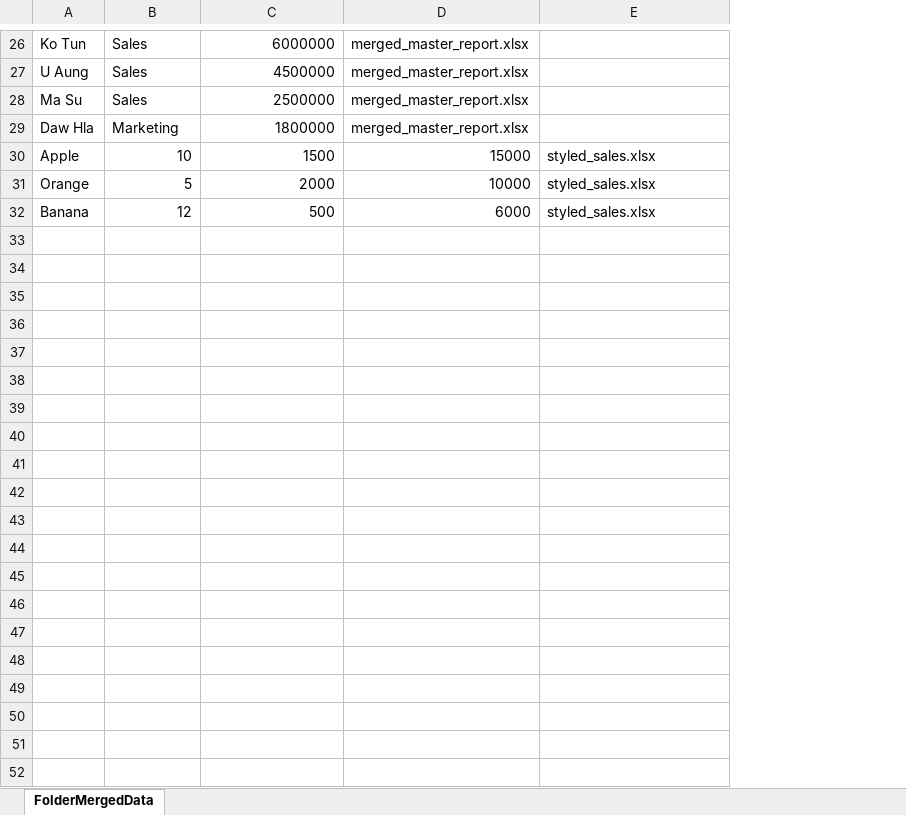
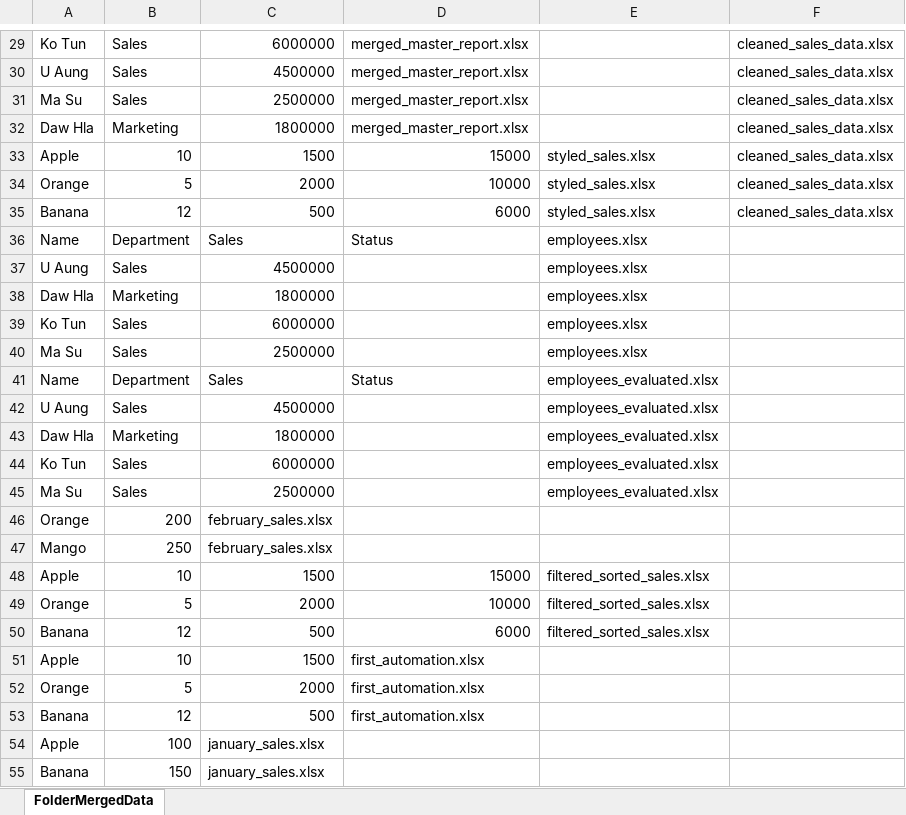
Before and after one commit to myominzin2273155/python_excel_automation, an Excel workbook: master_all_folder_sales.xlsx, sheet FolderMergedData, drawn as a sheet; only a part is shown, gaps mark what is left out; values as stored, in another font and other column widths than the file's, no borders; the diff covers the shown part only; the diff names each change by its address in the sheet, - before the commit and + after, or states it on an @@ line.

Commit message:
Add Lesson 8 data cleaning and Lesson 9 chart generation

```diff
--- a/master_all_folder_sales.xlsx (sheet FolderMergedData)
+++ b/master_all_folder_sales.xlsx (sheet FolderMergedData)
+column F, rows 29-35: all cleaned_sales_data.xlsx
+row 36: Name | Department | Sales | Status | employees.xlsx
+row 37: U Aung | Sales | 4500000 |  | employees.xlsx
+row 38: Daw Hla | Marketing | 1800000 |  | employees.xlsx
+row 39: Ko Tun | Sales | 6000000 |  | employees.xlsx
+row 40: Ma Su | Sales | 2500000 |  | employees.xlsx
+row 41: Name | Department | Sales | Status | employees_evaluated.xlsx
+row 42: U Aung | Sales | 4500000 |  | employees_evaluated.xlsx
+row 43: Daw Hla | Marketing | 1800000 |  | employees_evaluated.xlsx
+row 44: Ko Tun | Sales | 6000000 |  | employees_evaluated.xlsx
+row 45: Ma Su | Sales | 2500000 |  | employees_evaluated.xlsx
+row 46: Orange | 200 | february_sales.xlsx
+row 47: Mango | 250 | february_sales.xlsx
+row 48: Apple | 10 | 1500 | 15000 | filtered_sorted_sales.xlsx
+row 49: Orange | 5 | 2000 | 10000 | filtered_sorted_sales.xlsx
+row 50: Banana | 12 | 500 | 6000 | filtered_sorted_sales.xlsx
+row 51: Apple | 10 | 1500 | first_automation.xlsx
+row 52: Orange | 5 | 2000 | first_automation.xlsx
+row 53: Banana | 12 | 500 | first_automation.xlsx
+row 54: Apple | 100 | january_sales.xlsx
+row 55: Banana | 150 | january_sales.xlsx
```
Also changed, not shown: 12 added rows elsewhere in this sheet, 6 other files.
